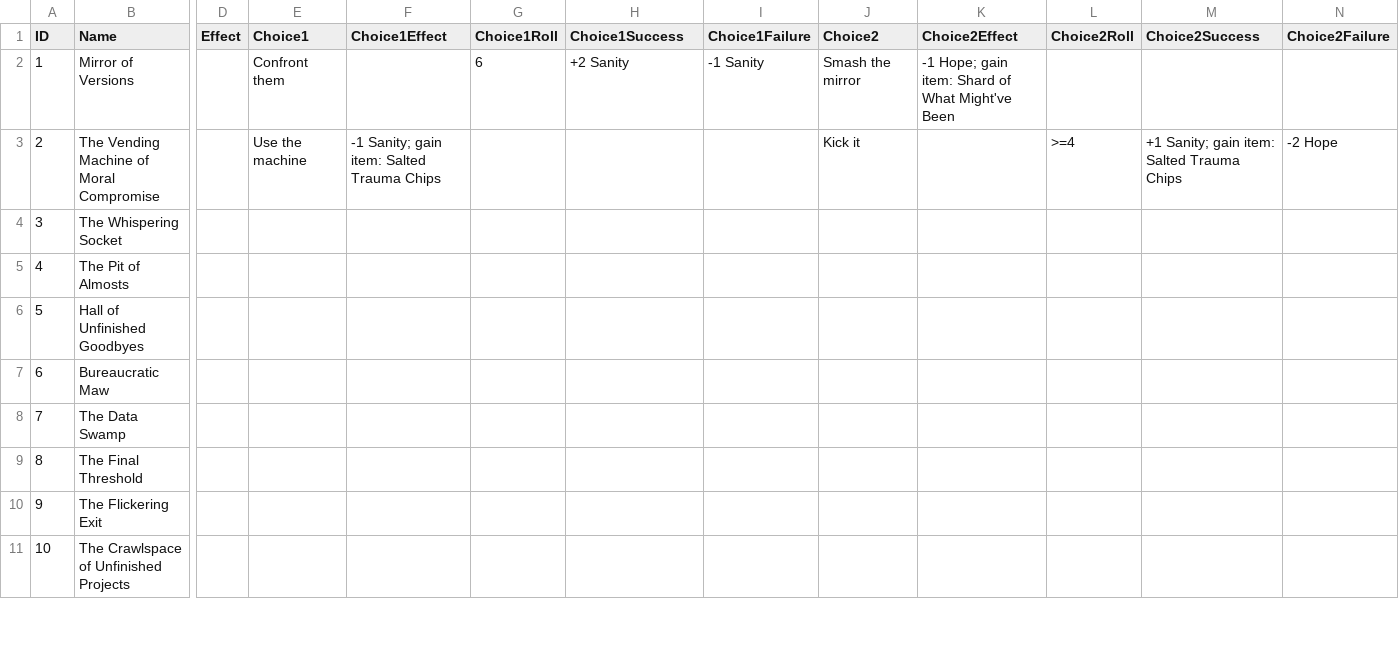
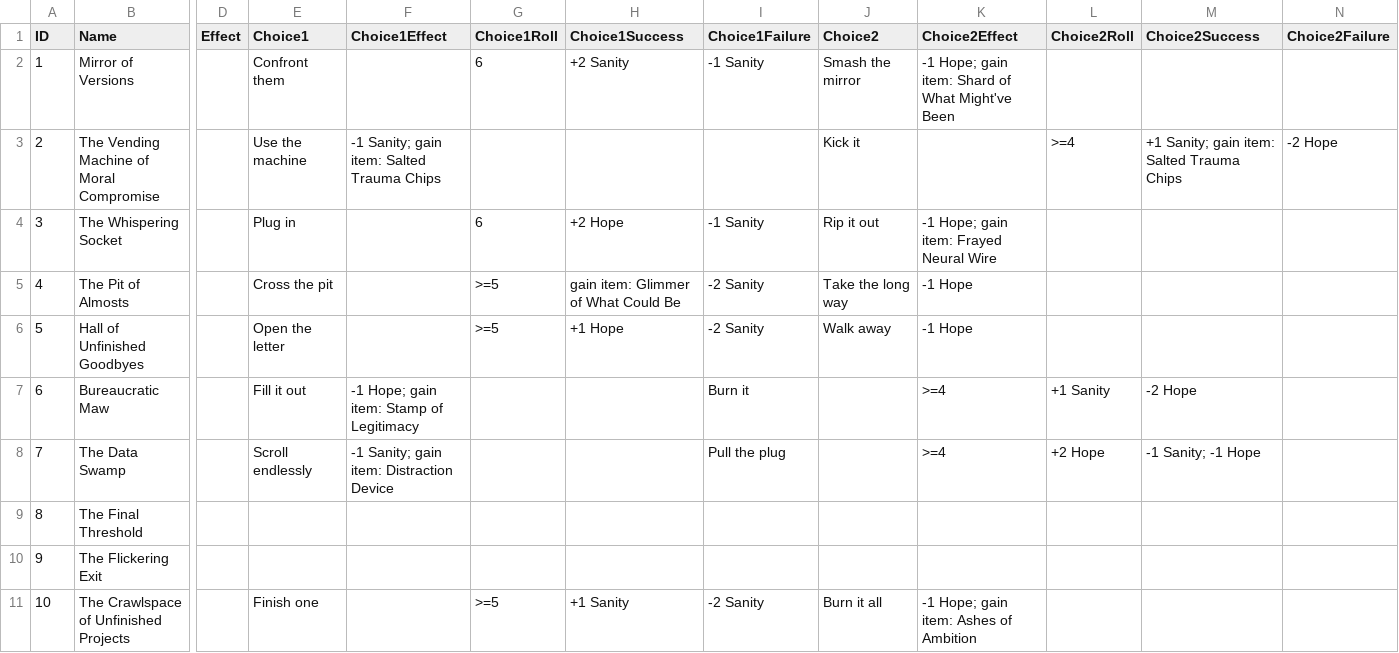
Before and after one commit to radiatedsaturn7/game, a CSV file: cards.csv, drawn as a sheet; only a part is shown, gaps mark what is left out; the diff covers the shown part only; the diff names each change by its address in the sheet, - before the commit and + after, or states it on an @@ line.

Commit message:
Move encounter choices to CSV

```diff
--- a/cards.csv
+++ b/cards.csv
-E4 (Choice1): (empty)
+E4 (Choice1): Plug in
-G4 (Choice1Roll): (empty)
+G4 (Choice1Roll): 6
-H4 (Choice1Success): (empty)
+H4 (Choice1Success): +2 Hope
-I4 (Choice1Failure): (empty)
+I4 (Choice1Failure): -1 Sanity
-J4 (Choice2): (empty)
+J4 (Choice2): Rip it out
-K4 (Choice2Effect): (empty)
+K4 (Choice2Effect): -1 Hope; gain item: Frayed Neural Wire
-E5 (Choice1): (empty)
+E5 (Choice1): Cross the pit
-G5:G6 (Choice1Roll): (empty)
+G5:G6 (Choice1Roll): >=5
-H5 (Choice1Success): (empty)
+H5 (Choice1Success): gain item: Glimmer of What Could Be
-I5:I6 (Choice1Failure): (empty)
+I5:I6 (Choice1Failure): -2 Sanity
-J5 (Choice2): (empty)
+J5 (Choice2): Take the long way
-K5:K6 (Choice2Effect): (empty)
+K5:K6 (Choice2Effect): -1 Hope
-E6 (Choice1): (empty)
+E6 (Choice1): Open the letter
-H6 (Choice1Success): (empty)
+H6 (Choice1Success): +1 Hope
-J6 (Choice2): (empty)
+J6 (Choice2): Walk away
-E7 (Choice1): (empty)
+E7 (Choice1): Fill it out
-F7 (Choice1Effect): (empty)
+F7 (Choice1Effect): -1 Hope; gain item: Stamp of Legitimacy
-I7 (Choice1Failure): (empty)
+I7 (Choice1Failure): Burn it
-K7:K8 (Choice2Effect): (empty)
+K7:K8 (Choice2Effect): >=4
-L7 (Choice2Roll): (empty)
+L7 (Choice2Roll): +1 Sanity
-M7 (Choice2Success): (empty)
+M7 (Choice2Success): -2 Hope
-E8 (Choice1): (empty)
+E8 (Choice1): Scroll endlessly
-F8 (Choice1Effect): (empty)
+F8 (Choice1Effect): -1 Sanity; gain item: Distraction Device
-I8 (Choice1Failure): (empty)
+I8 (Choice1Failure): Pull the plug
-L8 (Choice2Roll): (empty)
+L8 (Choice2Roll): +2 Hope
-M8 (Choice2Success): (empty)
+M8 (Choice2Success): -1 Sanity; -1 Hope
-E11 (Choice1): (empty)
+E11 (Choice1): Finish one
-G11 (Choice1Roll): (empty)
+G11 (Choice1Roll): >=5
-H11 (Choice1Success): (empty)
+H11 (Choice1Success): +1 Sanity
-I11 (Choice1Failure): (empty)
+I11 (Choice1Failure): -2 Sanity
-J11 (Choice2): (empty)
+J11 (Choice2): Burn it all
-K11 (Choice2Effect): (empty)
+K11 (Choice2Effect): -1 Hope; gain item: Ashes of Ambition
```
Also changed, not shown: 103 edited cells elsewhere in this file, 1 other file.
